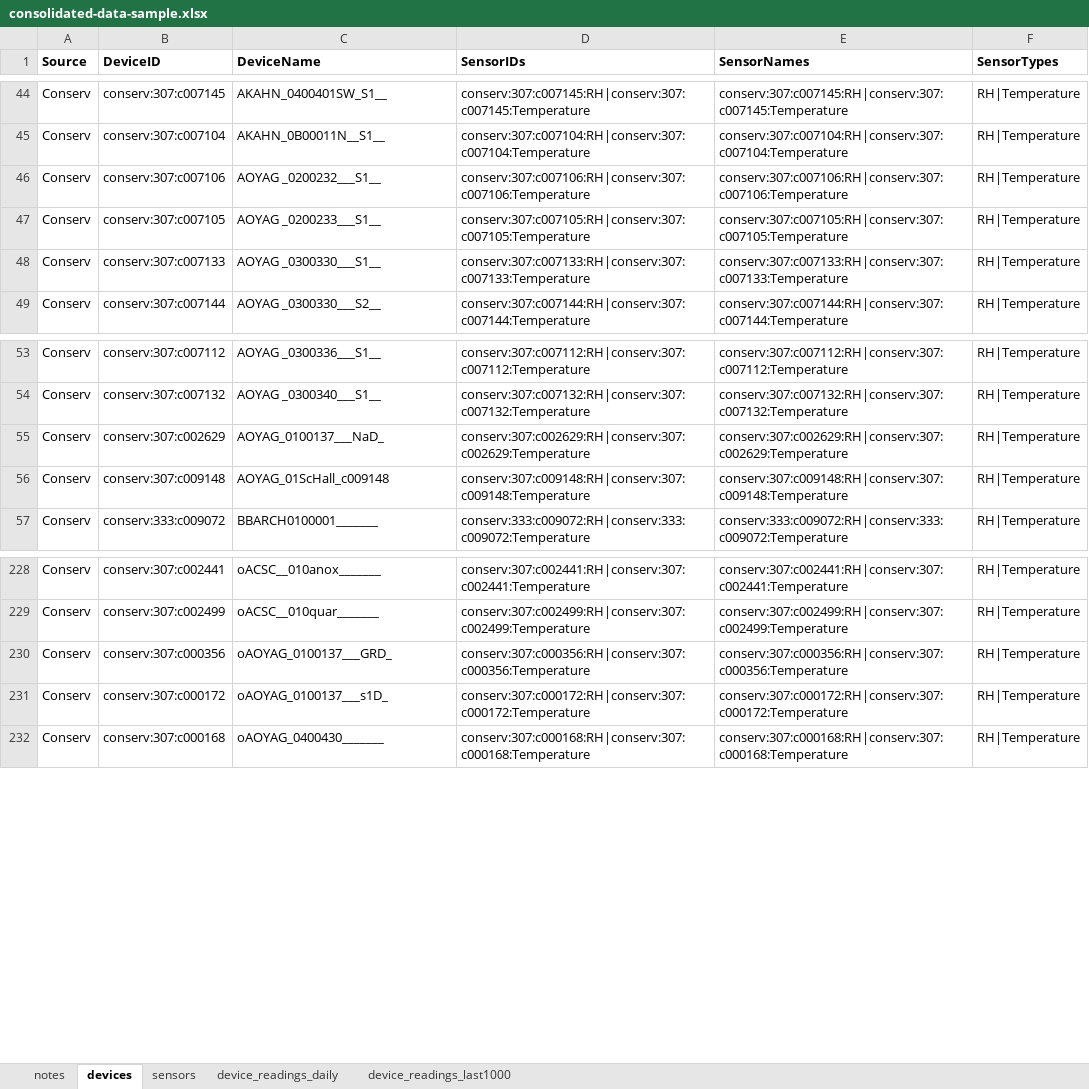
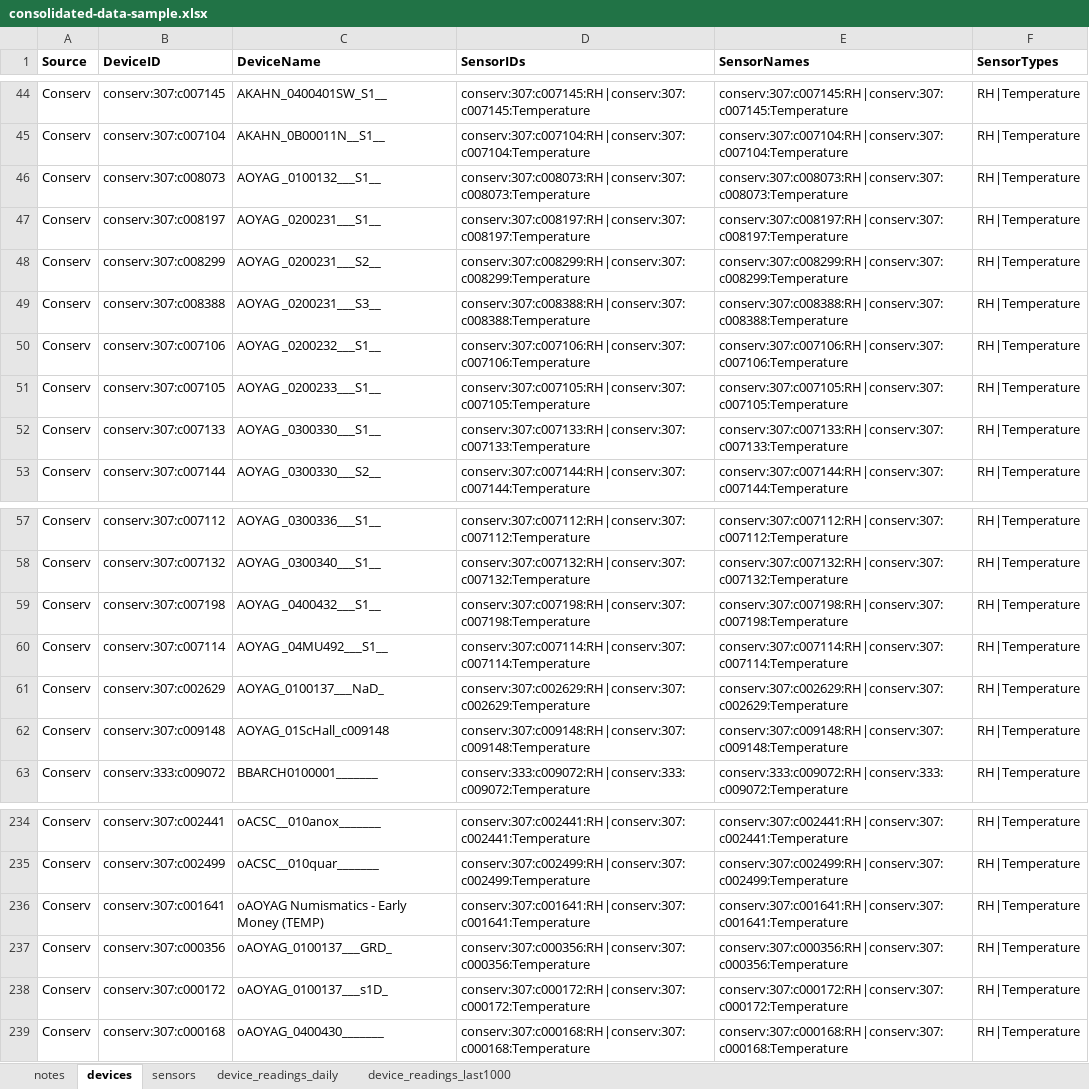
Before and after one commit to Environmental-Pipeline/environmental-sensor-poc, an Excel workbook: data-runner/consolidated-data-sample.xlsx, sheet devices, drawn as a sheet; only a part is shown, gaps mark what is left out; values as stored, in another font and other column widths than the file's, no borders; the diff names each change by its address in the sheet, - before the commit and + after, or states it on an @@ line.

```diff
--- a/data-runner/consolidated-data-sample.xlsx (sheet devices)
+++ b/data-runner/consolidated-data-sample.xlsx (sheet devices)
+row 46: Conserv | conserv:307:c008073 | AOYAG _0100132___S1__ | conserv:307:c008073:RH|conserv:307:c008073:Temperature | conserv:307:c008073:RH|conserv:307:c008073:Temperature | RH|Temperature
+row 47: Conserv | conserv:307:c008197 | AOYAG _0200231___S1__ | conserv:307:c008197:RH|conserv:307:c008197:Temperature | conserv:307:c008197:RH|conserv:307:c008197:Temperature | RH|Temperature
+row 48: Conserv | conserv:307:c008299 | AOYAG _0200231___S2__ | conserv:307:c008299:RH|conserv:307:c008299:Temperature | conserv:307:c008299:RH|conserv:307:c008299:Temperature | RH|Temperature
+row 49: Conserv | conserv:307:c008388 | AOYAG _0200231___S3__ | conserv:307:c008388:RH|conserv:307:c008388:Temperature | conserv:307:c008388:RH|conserv:307:c008388:Temperature | RH|Temperature
+row 59: Conserv | conserv:307:c007198 | AOYAG _0400432___S1__ | conserv:307:c007198:RH|conserv:307:c007198:Temperature | conserv:307:c007198:RH|conserv:307:c007198:Temperature | RH|Temperature
+row 60: Conserv | conserv:307:c007114 | AOYAG _04MU492___S1__ | conserv:307:c007114:RH|conserv:307:c007114:Temperature | conserv:307:c007114:RH|conserv:307:c007114:Temperature | RH|Temperature
+row 236: Conserv | conserv:307:c001641 | oAOYAG Numismatics - Early Money (TEMP) | conserv:307:c001641:RH|conserv:307:c001641:Temperature | conserv:307:c001641:RH|conserv:307:c001641:Temperature | RH|Temperature
```
Also changed, not shown: sheet device_readings_last1000, sheet device_readings_daily, 9 other files.
